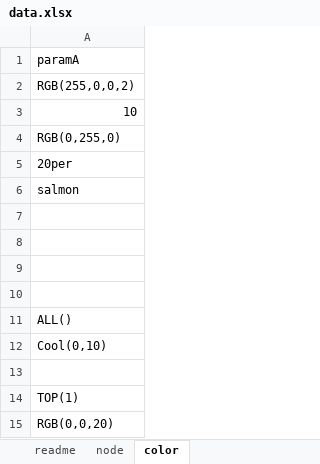
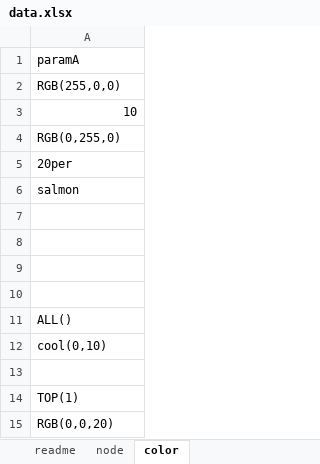
Before and after one commit to recruit-tech/g2g, an Excel workbook: sample/data.xlsx, sheet color, drawn as a sheet; values as stored, in another font and other column widths than the file's, no borders; the diff names each change by its address in the sheet, - before the commit and + after, or states it on an @@ line.

```diff
--- a/sample/data.xlsx (sheet color)
+++ b/sample/data.xlsx (sheet color)
-A2: RGB(255,0,0,2)
+A2: RGB(255,0,0)
-A12: Cool(0,10)
+A12: cool(0,10)
```
Also changed, not shown: 4 other files.
